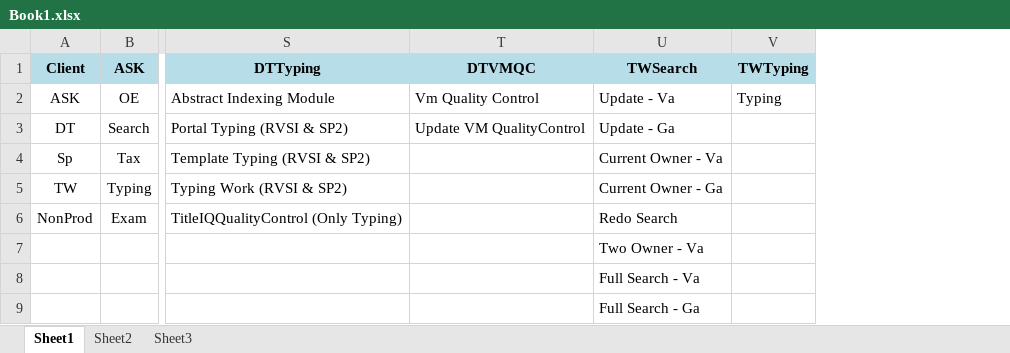
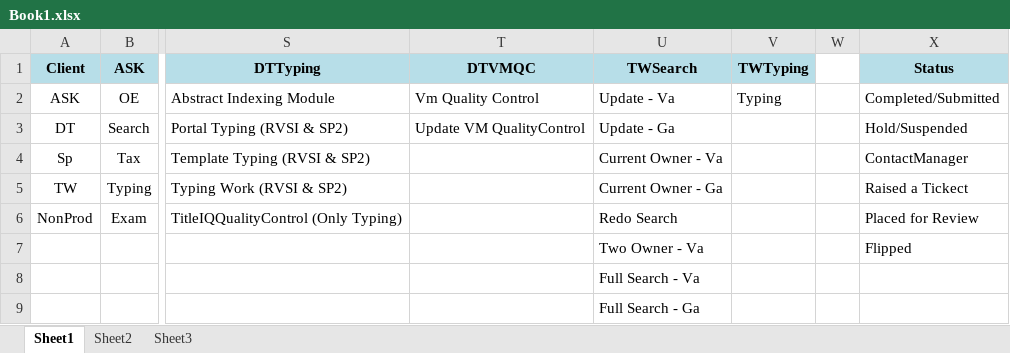
Before and after one commit to vivekcvarghese/Python_Project, an Excel workbook: Book1.xlsx, sheet Sheet1, drawn as a sheet; only a part is shown, gaps mark what is left out; values as stored, in another font and other column widths than the file's, no borders; the diff names each change by its address in the sheet, - before the commit and + after, or states it on an @@ line.

Commit message:
fetch employee status for mystatus page

```diff
--- a/Book1.xlsx (sheet Sheet1)
+++ b/Book1.xlsx (sheet Sheet1)
+column W, empty
+column X (Status), rows 2-7: Completed/Submitted | Hold/Suspended | ContactManager | Raised a Tickect | Placed for Review | Flipped
```
Also changed, not shown: 11 other files.
